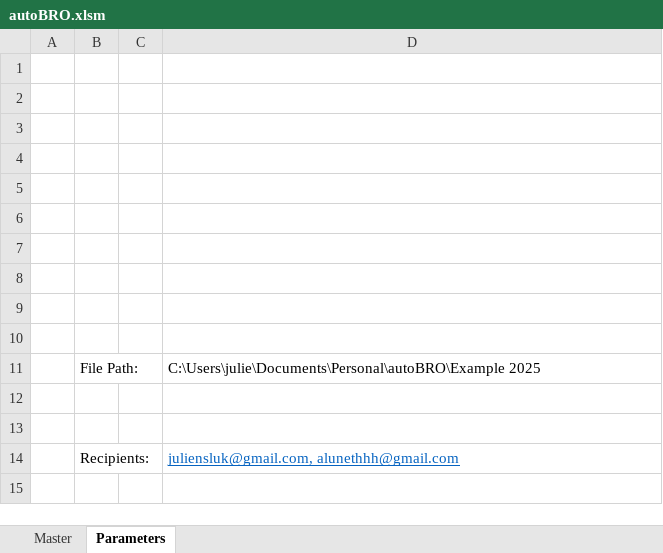
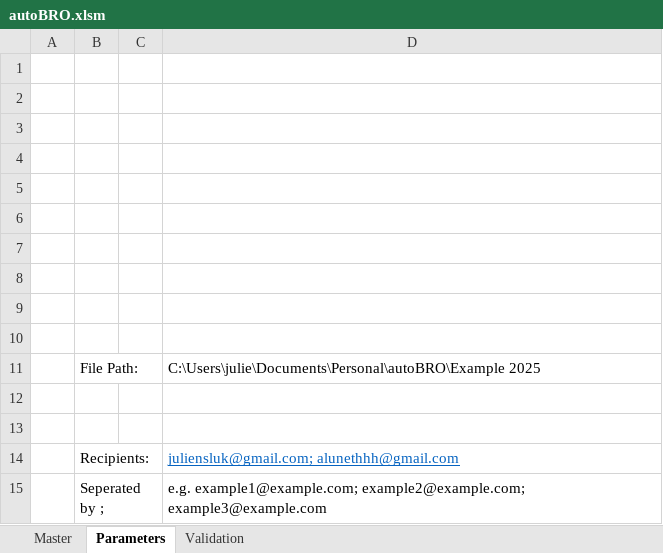
Before and after one commit to JulienSLuk/autoBRO, an Excel workbook: autoBRO.xlsm, sheet Parameters, drawn as a sheet; values as stored, in another font and other column widths than the file's, no borders; the diff names each change by its address in the sheet, - before the commit and + after, or states it on an @@ line.

```diff
--- a/autoBRO.xlsm (sheet Parameters)
+++ b/autoBRO.xlsm (sheet Parameters)
+sheet tab: Validation
-D14: juliensluk@gmail.com, alunethhh@gmail.com
+D14: juliensluk@gmail.com; alunethhh@gmail.com
+row 15:  | Seperated by ; |  | e.g. example1@example.com; example2@example.com; example3@example.com
```
Also changed, not shown: 1 other file.
